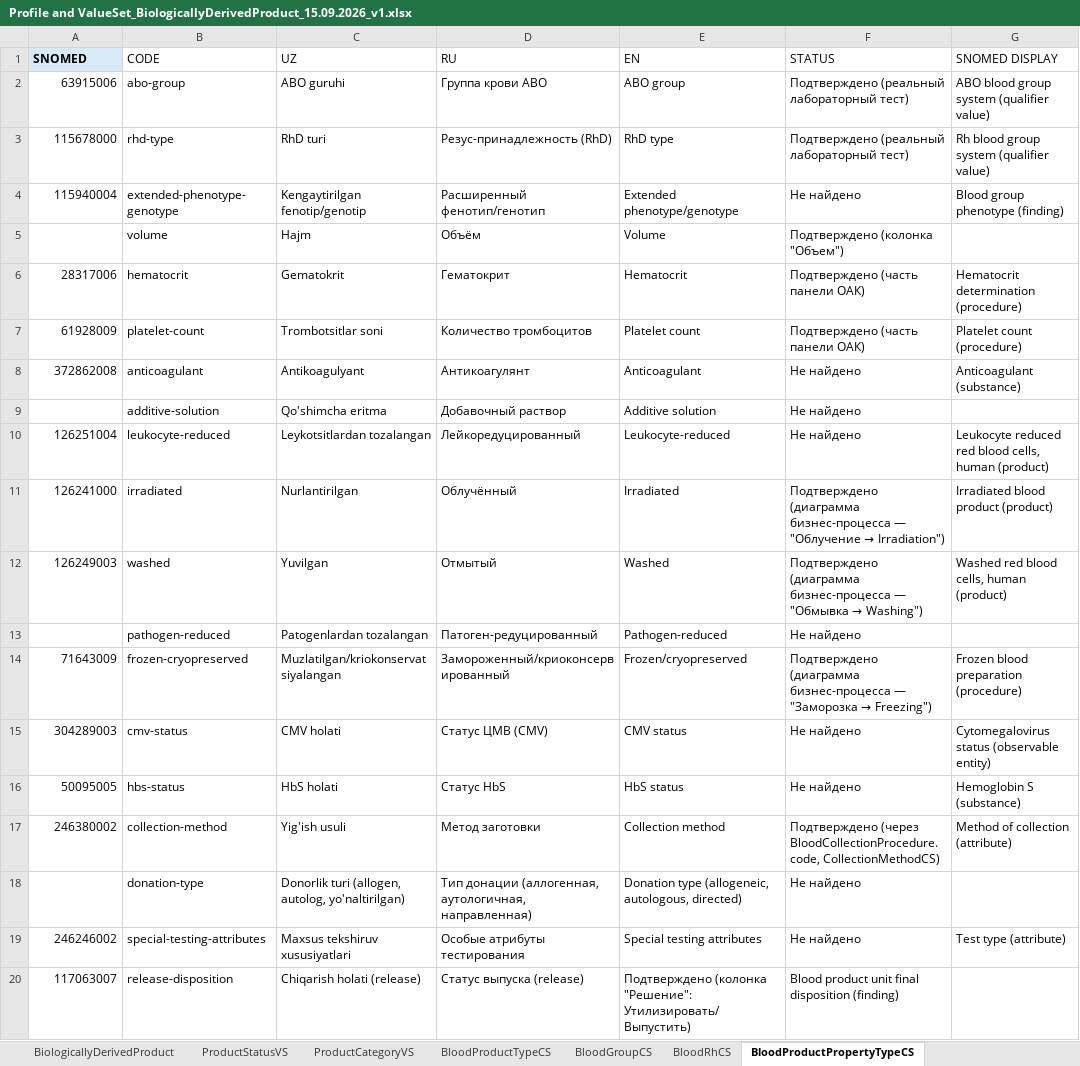
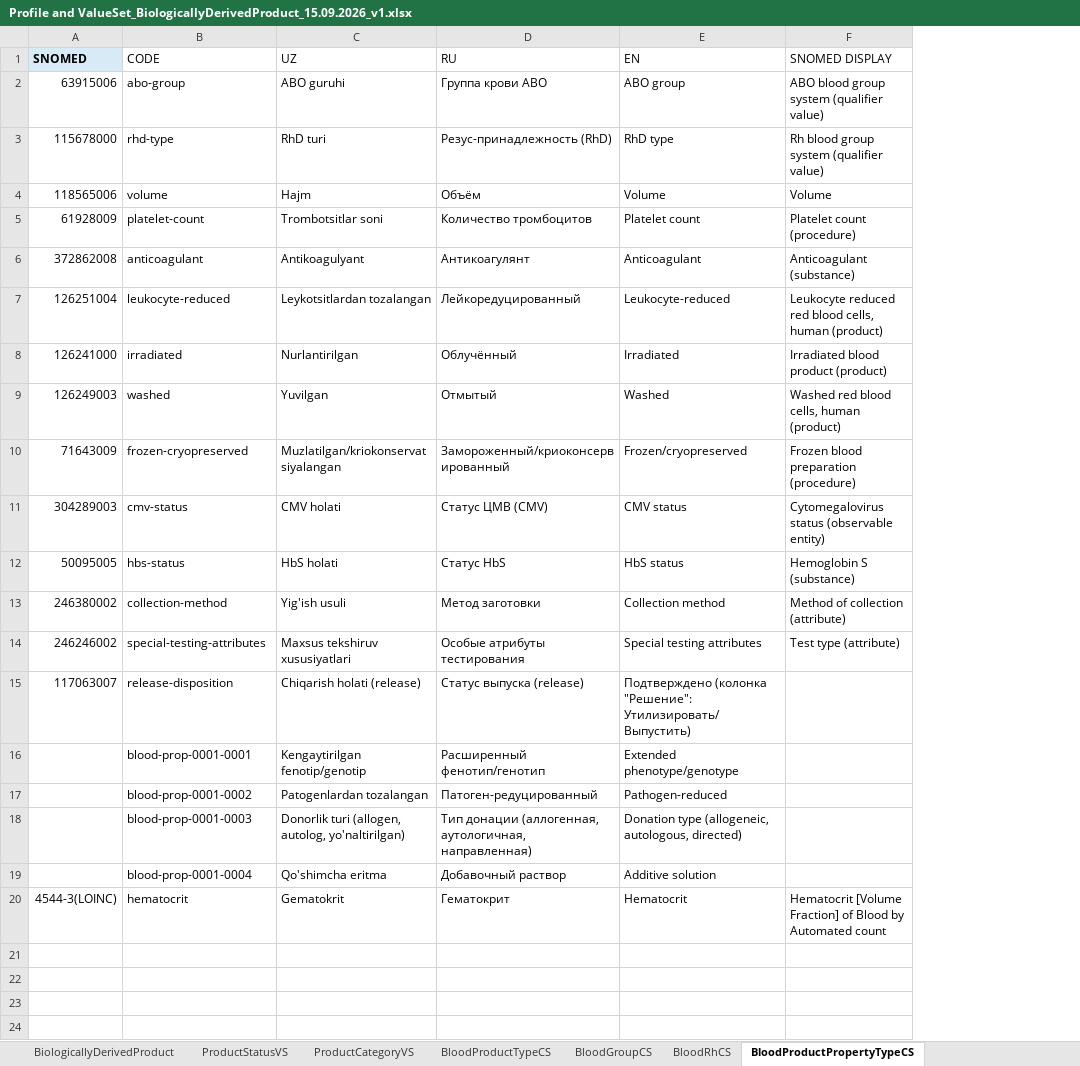
Before and after one commit to uzinfocom-org/digital-health-ig, an Excel workbook: input/excel/Profile and ValueSet_BiologicallyDerivedProduct_15.09.2026_v1.xlsx, sheet BloodProductPropertyTypeCS, drawn as a sheet; values as stored, in another font and other column widths than the file's, no borders; removed rows and columns are numbered as before the commit, all else as after; the diff names each change by its address in the sheet, - before the commit and + after, or states it on an @@ line.

```diff
--- a/input/excel/Profile and ValueSet_BiologicallyDerivedProduct_15.09.2026_v1.xlsx (sheet BloodProductPropertyTypeCS)
+++ b/input/excel/Profile and ValueSet_BiologicallyDerivedProduct_15.09.2026_v1.xlsx (sheet BloodProductPropertyTypeCS)
-column F (STATUS), rows 2-3: Подтверждено (реальный лабораторный тест) | Подтверждено (реальный лабораторный тест); row 5: Подтверждено (колонка "Объем"); rows 7-8: Подтверждено (часть панели ОАК) | Не найдено; rows 10-12: Не найдено | Подтверждено (диаграмма бизнес-процесса — "Облучение → Irradiation") | Подтверждено (диаграмма бизнес-процесса — "Обмывка → Washing"); rows 14-17: Подтверждено (диаграмма бизнес-процесса — "Заморозка → Freezing") | Не найдено | Не найдено | Подтверждено (через BloodCollectionProcedure.code, CollectionMethodCS); rows 19-20: Не найдено | Blood product unit final disposition (finding)
-row 4: 115940004 | extended-phenotype-genotype | Kengaytirilgan fenotip/genotip | Расширенный фенотип/генотип | Extended phenotype/genotype | Не найдено | Blood group phenotype (finding)
-A4 (SNOMED): (empty)
+A4 (SNOMED): 118565006
-F4 (SNOMED DISPLAY): (empty)
+F4 (SNOMED DISPLAY): Volume
-row 6: 28317006 | hematocrit | Gematokrit | Гематокрит | Hematocrit | Подтверждено (часть панели ОАК) | Hematocrit determination (procedure)
-row 9:  | additive-solution | Qo'shimcha eritma | Добавочный раствор | Additive solution | Не найдено
-row 13:  | pathogen-reduced | Patogenlardan tozalangan | Патоген-редуцированный | Pathogen-reduced | Не найдено
-row 18:  | donation-type | Donorlik turi (allogen, autolog, yo'naltirilgan) | Тип донации (аллогенная, аутологичная, направленная) | Donation type (allogeneic, autologous, directed) | Не найдено
+row 16:  | blood-prop-0001-0001 | Kengaytirilgan fenotip/genotip | Расширенный фенотип/генотип | Extended phenotype/genotype
+row 17:  | blood-prop-0001-0002 | Patogenlardan tozalangan | Патоген-редуцированный | Pathogen-reduced
+row 18:  | blood-prop-0001-0003 | Donorlik turi (allogen, autolog, yo'naltirilgan) | Тип донации (аллогенная, аутологичная, направленная) | Donation type (allogeneic, autologous, directed)
+row 19:  | blood-prop-0001-0004 | Qo'shimcha eritma | Добавочный раствор | Additive solution
+row 20: 4544-3(LOINC) | hematocrit | Gematokrit | Гематокрит | Hematocrit | Hematocrit [Volume Fraction] of Blood by Automated count
```
Also changed, not shown: sheet BloodProductTypeCS, 20 other files.
